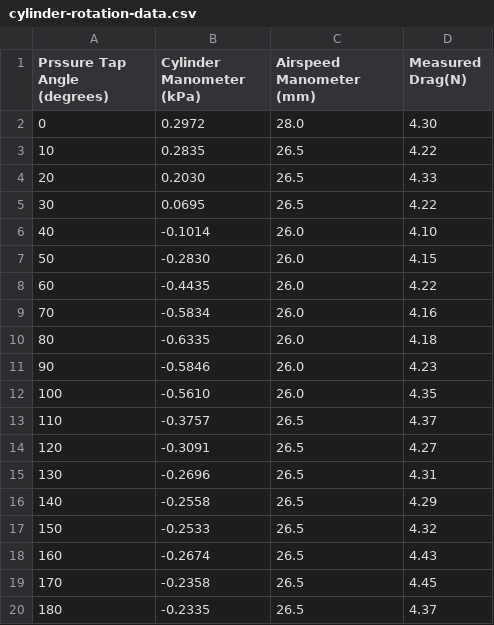
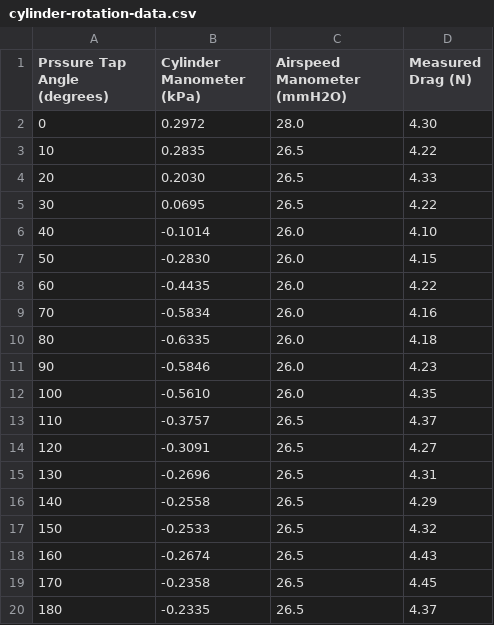
Before and after one commit to jdpieck/EME-109-Lab-2, a CSV file: cylinder-rotation-data.csv, drawn as a sheet.

```diff
--- a/cylinder-rotation-data.csv
+++ b/cylinder-rotation-data.csv
@@ -1,2 +1,2 @@
-Prssure Tap Angle (degrees),Cylinder Manometer (kPa),Airspeed Manometer (mm),Measured Drag(N)
+Prssure Tap Angle (degrees),Cylinder Manometer (kPa),Airspeed Manometer (mmH2O),Measured Drag (N)
 0,0.2972,28.0,4.30
```
Also changed, not shown: 4 other files.
